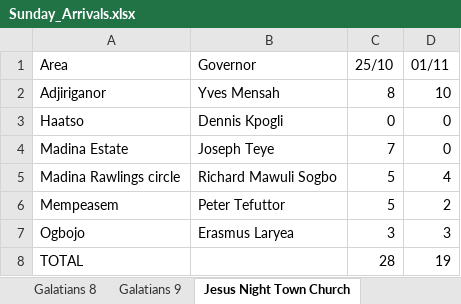
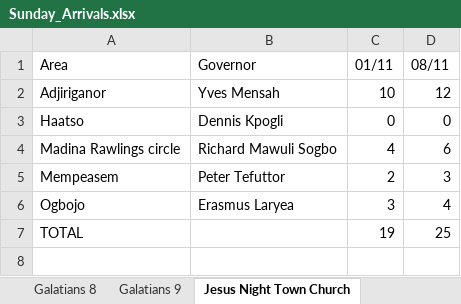
Before and after one commit to dabick14/midweekdata, an Excel workbook: Sunday_Arrivals.xlsx, sheet Jesus Night Town Church, drawn as a sheet; values as stored, in another font and other column widths than the file's, no borders; removed rows and columns are numbered as before the commit, all else as after; the diff names each change by its address in the sheet, - before the commit and + after, or states it on an @@ line.

```diff
--- a/Sunday_Arrivals.xlsx (sheet Jesus Night Town Church)
+++ b/Sunday_Arrivals.xlsx (sheet Jesus Night Town Church)
-column C (25/10), rows 2-3: 8 | 0; rows 5-8: 5 | 5 | 3 | 28
+column D (08/11), rows 2-7: 12 | 0 | 6 | 3 | 4 | 25
-row 4: Madina Estate | Joseph Teye | 7 | 0
```
Also changed, not shown: sheet Galatians 7, sheet Rollup, sheet Galatians 8, sheet Colossians 4, sheet Galatians 2, sheet Colossians 5, 9 more sheets.
